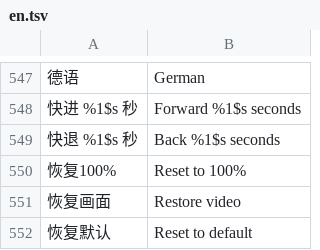
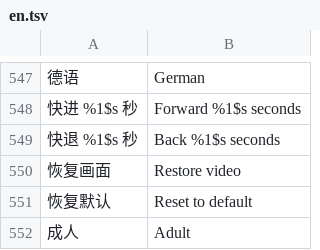
Before and after one commit to li88iioo/Pathfin, a TSV file: android/app/src/main/resources/i18n/en.tsv, drawn as a sheet; only a part is shown, gaps mark what is left out; the shorter side is filled out with more unchanged rows; the diff names each change by its address in the sheet, - before the commit and + after, or states it on an @@ line.

```diff
--- a/android/app/src/main/resources/i18n/en.tsv
+++ b/android/app/src/main/resources/i18n/en.tsv
-row 550: 恢复100% | Reset to 100%
```
Also changed, not shown: 10 other files.
